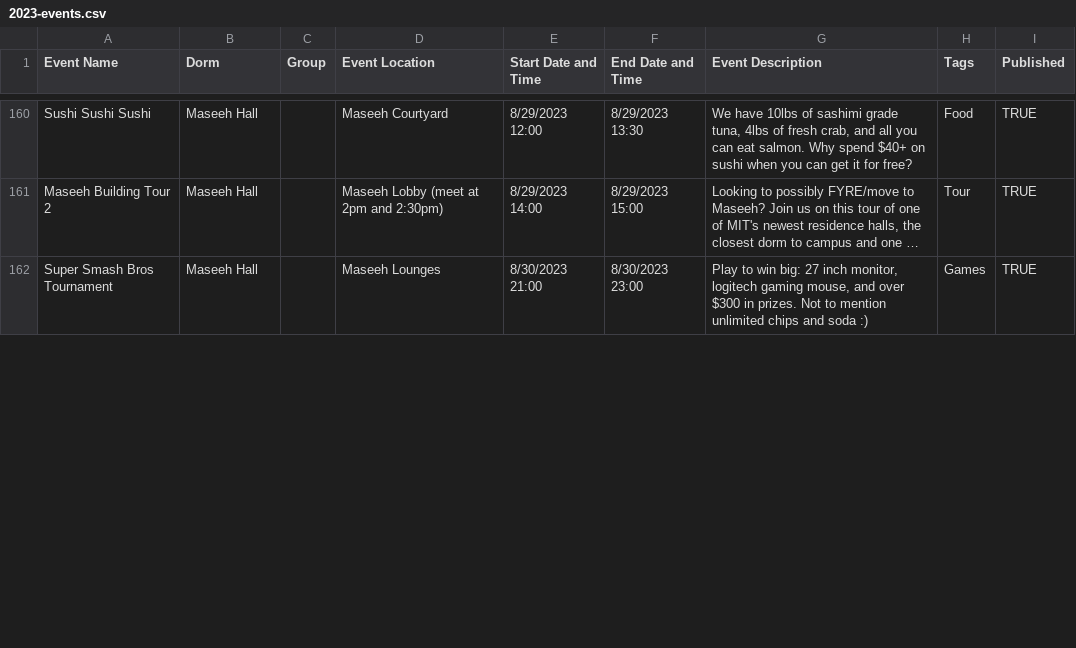
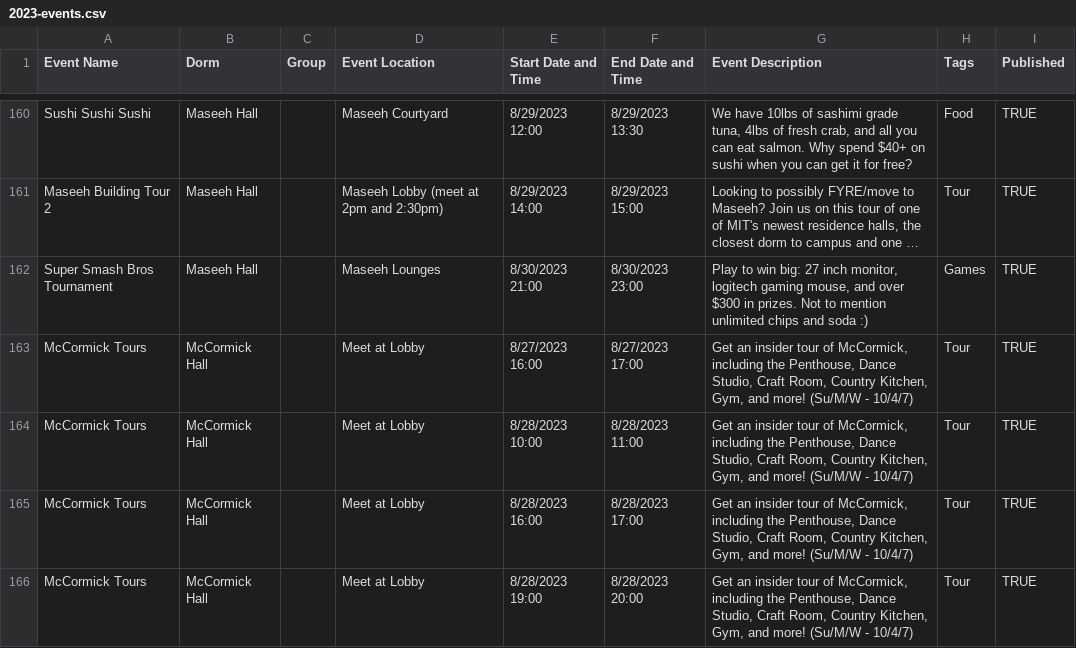
Before and after one commit to mit-dormcon/t-rex, a CSV file: events/2023-events.csv, drawn as a sheet; only a part is shown, gaps mark what is left out; long unchanged cells end in …; the diff covers the shown part only; the diff names each change by its address in the sheet, - before the commit and + after, or states it on an @@ line.

Commit message:
fix bc and macg events, add/split mcc events

```diff
--- a/events/2023-events.csv
+++ b/events/2023-events.csv
+row 163: McCormick Tours | McCormick Hall |  | Meet at Lobby | 8/27/2023 16:00 | 8/27/2023 17:00 | Get an insider tour of McCormick, including the Penthouse, Dance Studio, Craft Room, Country Kitchen, Gym, and more! (Su/M/W - 10/4/7) | Tour | TRUE
+row 164: McCormick Tours | McCormick Hall |  | Meet at Lobby | 8/28/2023 10:00 | 8/28/2023 11:00 | Get an insider tour of McCormick, including the Penthouse, Dance Studio, Craft Room, Country Kitchen, Gym, and more! (Su/M/W - 10/4/7) | Tour | TRUE
+row 165: McCormick Tours | McCormick Hall |  | Meet at Lobby | 8/28/2023 16:00 | 8/28/2023 17:00 | Get an insider tour of McCormick, including the Penthouse, Dance Studio, Craft Room, Country Kitchen, Gym, and more! (Su/M/W - 10/4/7) | Tour | TRUE
+row 166: McCormick Tours | McCormick Hall |  | Meet at Lobby | 8/28/2023 19:00 | 8/28/2023 20:00 | Get an insider tour of McCormick, including the Penthouse, Dance Studio, Craft Room, Country Kitchen, Gym, and more! (Su/M/W - 10/4/7) | Tour | TRUE
```
Also changed, not shown: 3 added rows and 4 edited cells elsewhere in this file.
